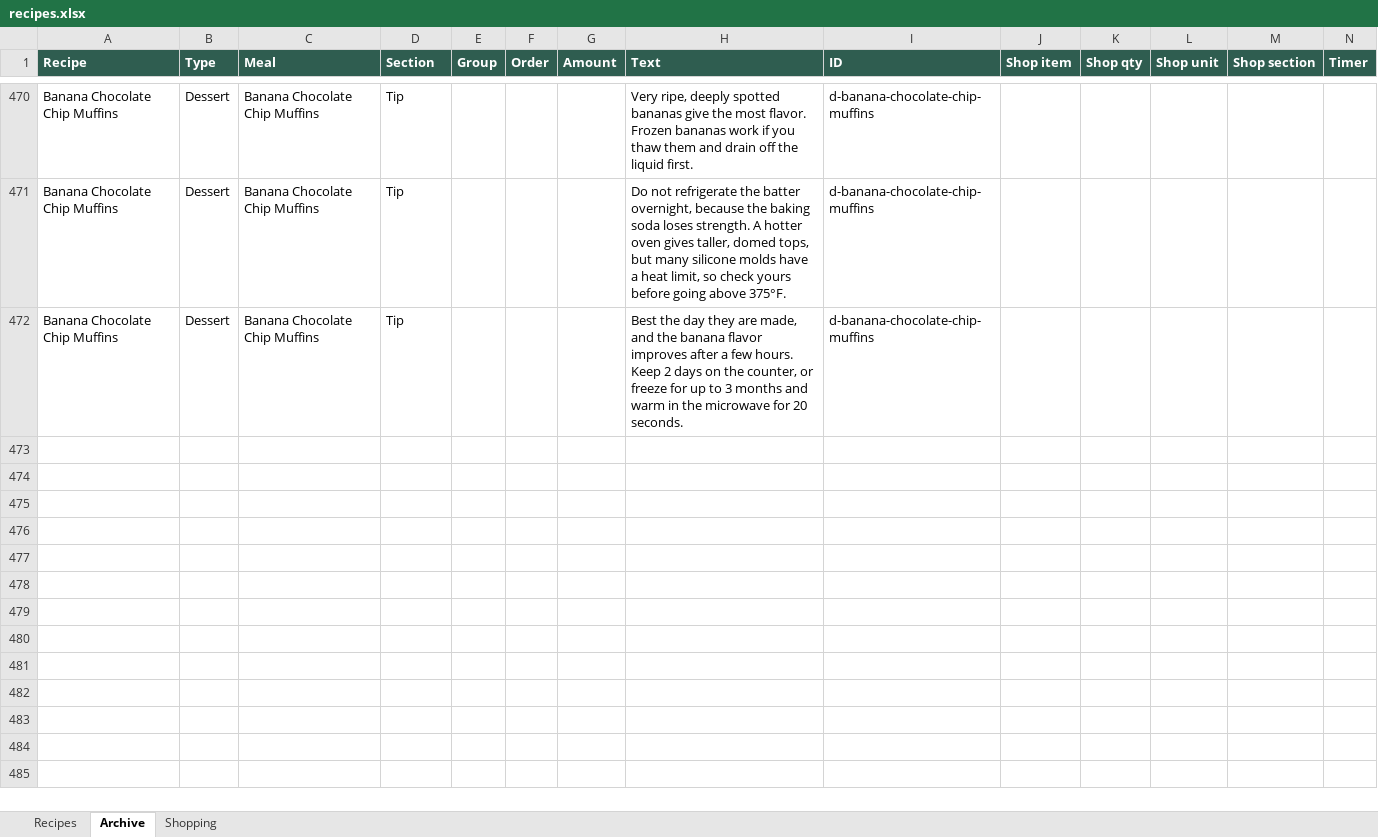
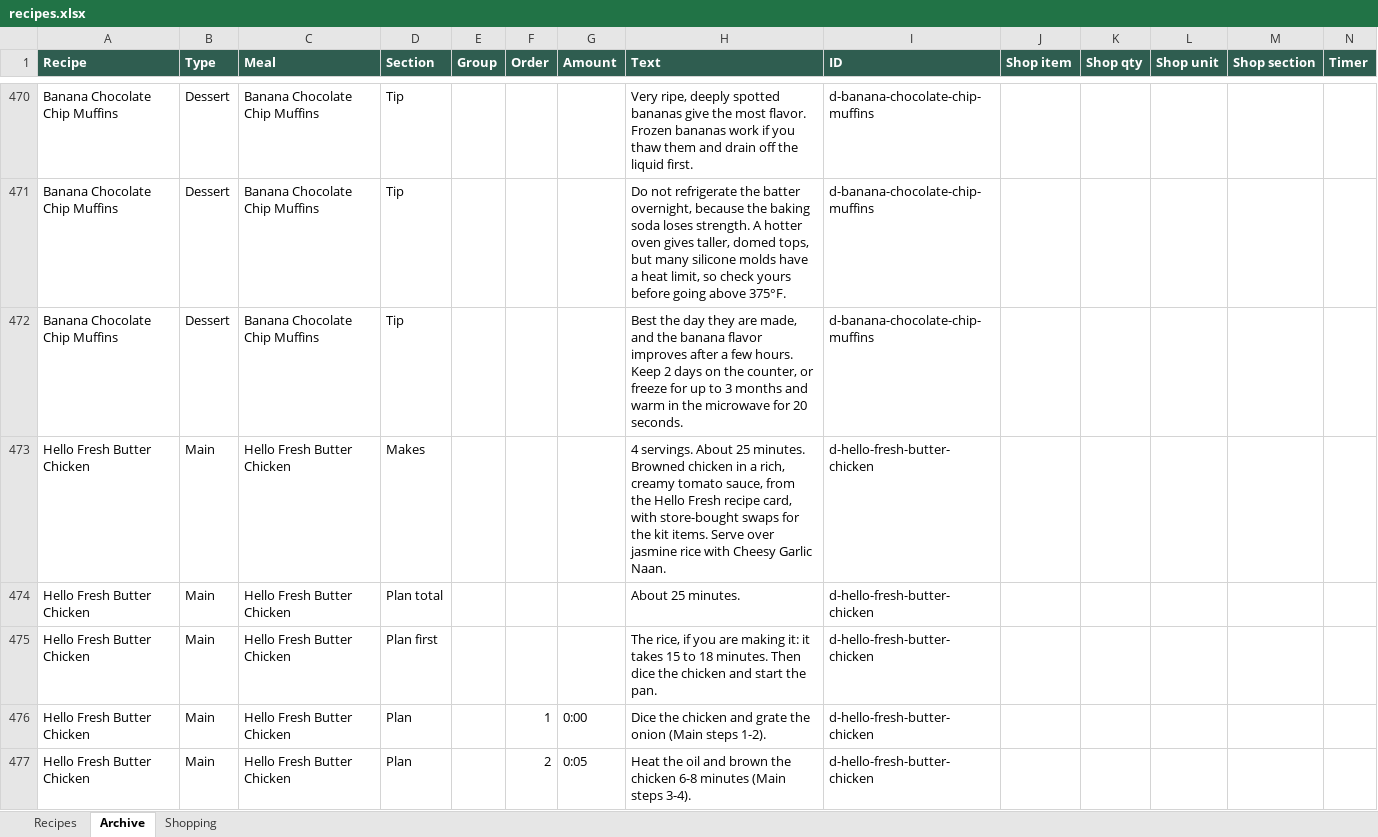
Before and after one commit to entquine/Recipes, an Excel workbook: recipes.xlsx, sheet Archive, drawn as a sheet; only a part is shown, gaps mark what is left out; values as stored, in another font and other column widths than the file's, no borders; rows hold the shown columns only; the diff covers the shown part only; the diff names each change by its address in the sheet, - before the commit and + after, or states it on an @@ line.

```diff
--- a/recipes.xlsx (sheet Archive)
+++ b/recipes.xlsx (sheet Archive)
+row 473: Hello Fresh Butter Chicken | Main | Hello Fresh Butter Chicken | Makes |  |  |  | 4 servings. About 25 minutes. Browned chicken in a rich, creamy tomato sauce, from the Hello Fresh recipe card, with store-bought swaps for the kit items. Serve over jasmine rice with Cheesy Garlic Naan. | d-hello-fresh-butter-chicken
+row 474: Hello Fresh Butter Chicken | Main | Hello Fresh Butter Chicken | Plan total |  |  |  | About 25 minutes. | d-hello-fresh-butter-chicken
+row 475: Hello Fresh Butter Chicken | Main | Hello Fresh Butter Chicken | Plan first |  |  |  | The rice, if you are making it: it takes 15 to 18 minutes. Then dice the chicken and start the pan. | d-hello-fresh-butter-chicken
+row 476: Hello Fresh Butter Chicken | Main | Hello Fresh Butter Chicken | Plan |  | 1 | 0:00 | Dice the chicken and grate the onion (Main steps 1-2). | d-hello-fresh-butter-chicken
+row 477: Hello Fresh Butter Chicken | Main | Hello Fresh Butter Chicken | Plan |  | 2 | 0:05 | Heat the oil and brown the chicken 6-8 minutes (Main steps 3-4). | d-hello-fresh-butter-chicken
```
Also changed, not shown: 41 added rows elsewhere in this sheet.
